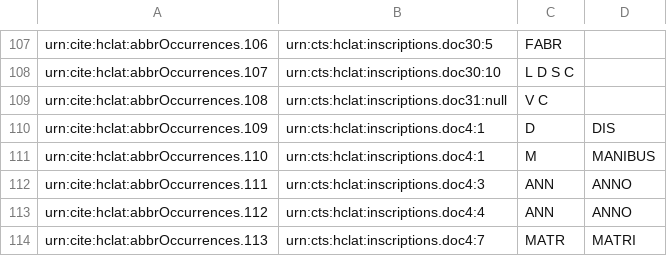
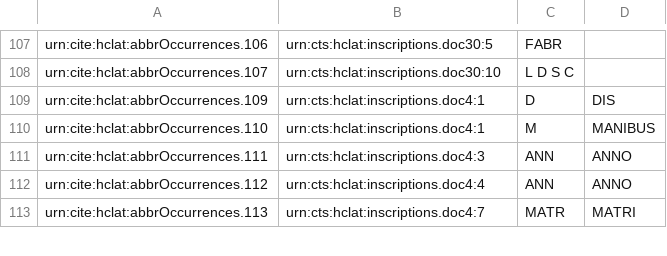
Before and after one commit to neelsmith/latinsrcs, a TSV file: collections/abbrs.tsv, drawn as a sheet; only a part is shown, gaps mark what is left out; the diff names each change by its address in the sheet, - before the commit and + after, or states it on an @@ line.

```diff
--- a/collections/abbrs.tsv
+++ b/collections/abbrs.tsv
-row 109: urn:cite:hclat:abbrOccurrences.108 | urn:cts:hclat:inscriptions.doc31:null | V C
```
Also changed, not shown: collections/verbAnalyses.csv.
